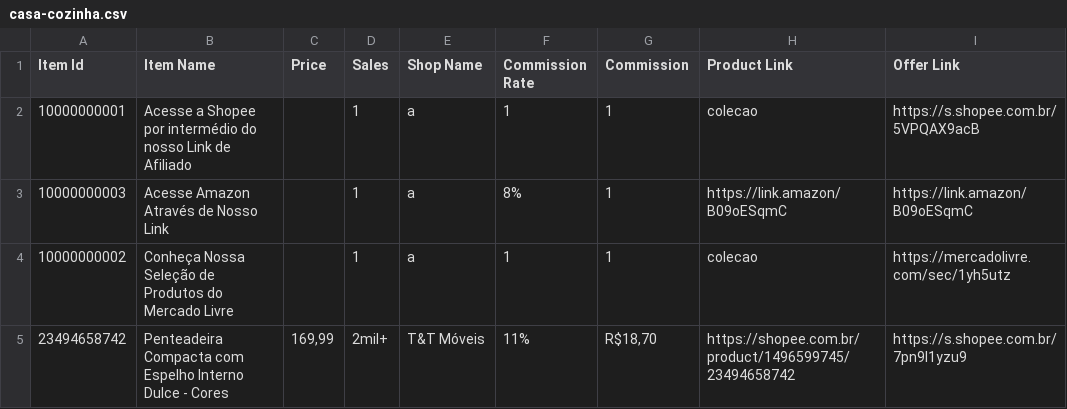
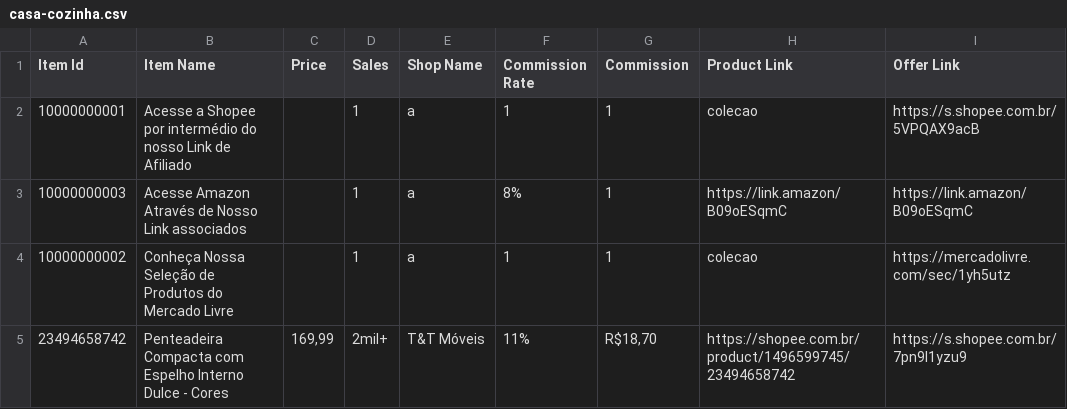
Before and after one commit to MercadimShopp/mercadim-site, a CSV file: data/casa-cozinha.csv, drawn as a sheet.

Commit message:
Update Amazon link description in CSV

```diff
--- a/data/casa-cozinha.csv
+++ b/data/casa-cozinha.csv
@@ -2,3 +2,3 @@ Item Id	Item Name	Price	Sales	Shop Name	Commission Rate	Commission	Product Link
 10000000001	Acesse a Shopee por intermédio do nosso Link de Afiliado 		1	a	1	1	colecao	https://s.shopee.com.br/5VPQAX9acB
-10000000003	Acesse Amazon Através de Nosso Link		1	a	8%	1	https://link.amazon/B09oESqmC	https://link.amazon/B09oESqmC
+10000000003	Acesse Amazon Através de Nosso Link associados		1	a	8%	1	https://link.amazon/B09oESqmC	https://link.amazon/B09oESqmC
 10000000002	Conheça Nossa Seleção de Produtos do Mercado Livre		1	a	1	1	colecao	https://mercadolivre.com/sec/1yh5utz
```
